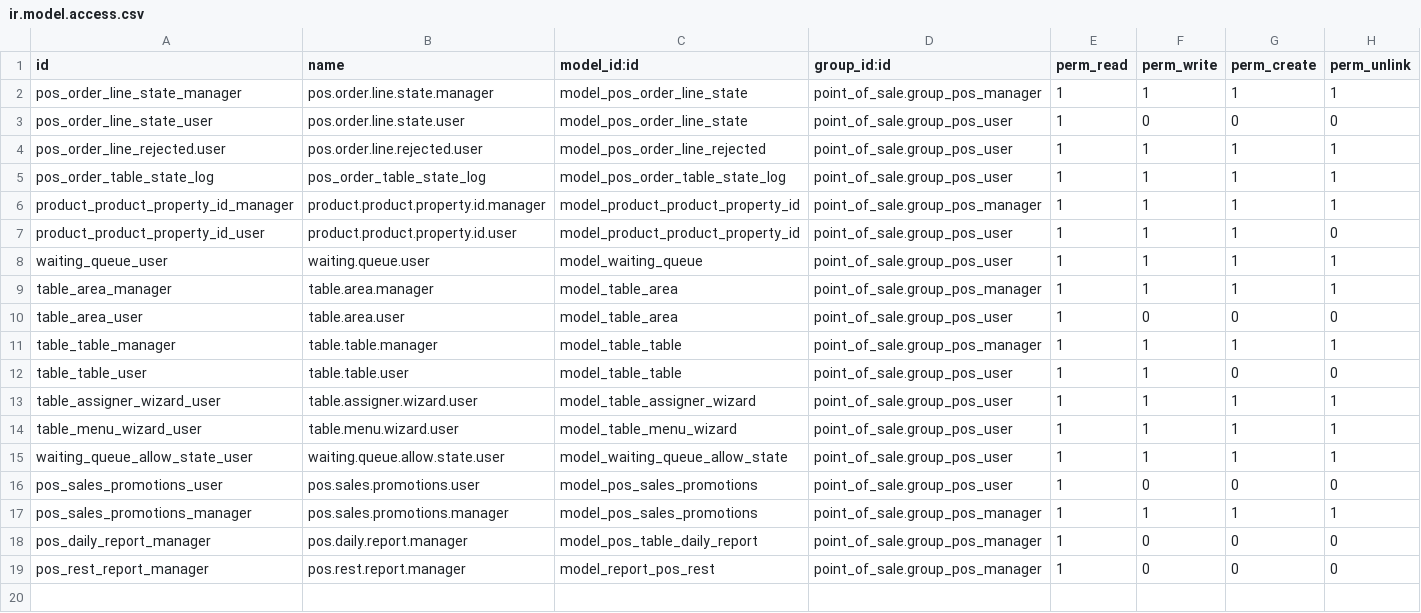
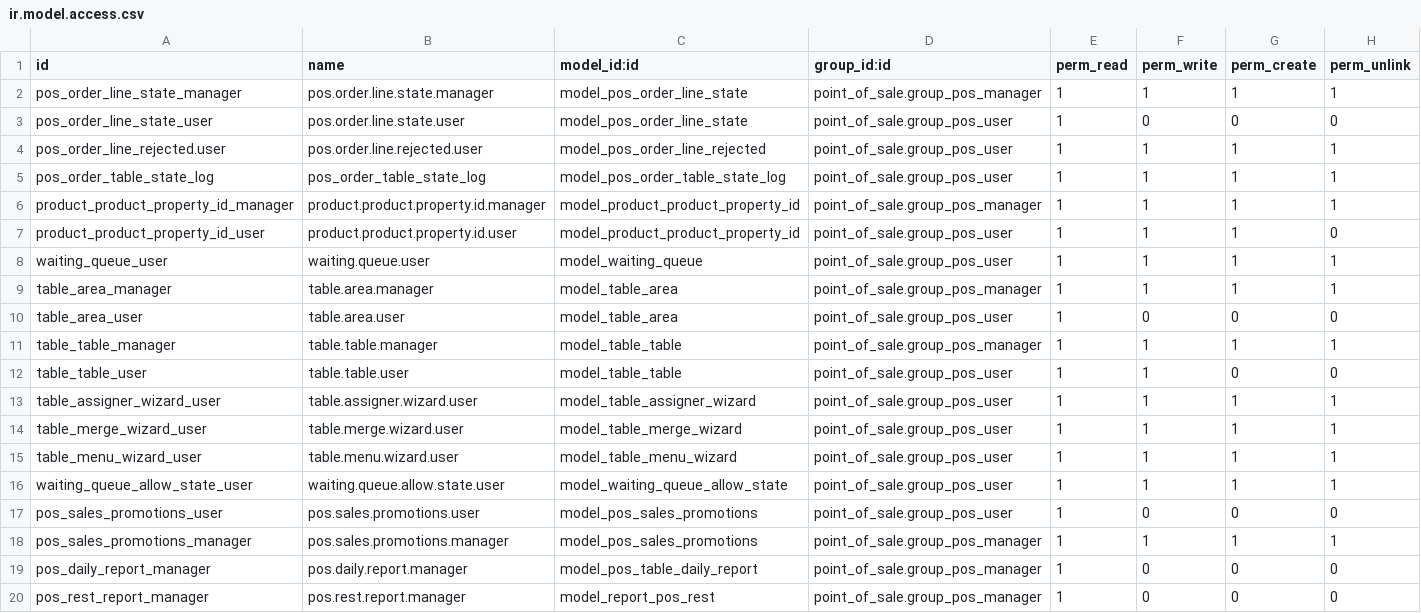
Before and after one commit to poiesisconsulting/openerp-restaurant, a CSV file: poi_pos_table_designer/security/ir.model.access.csv, drawn as a sheet.

Commit message:
ADD: Table Merger (Backend)

```diff
--- a/poi_pos_table_designer/security/ir.model.access.csv
+++ b/poi_pos_table_designer/security/ir.model.access.csv
@@ -13,2 +13,3 @@ table_table_user,table.table.user,model_table_table,point_of_sale.group_pos_user
 table_assigner_wizard_user,table.assigner.wizard.user,model_table_assigner_wizard,point_of_sale.group_pos_user,1,1,1,1
+table_merge_wizard_user,table.merge.wizard.user,model_table_merge_wizard,point_of_sale.group_pos_user,1,1,1,1
 table_menu_wizard_user,table.menu.wizard.user,model_table_menu_wizard,point_of_sale.group_pos_user,1,1,1,1
```
Also changed, not shown: 5 other files.
